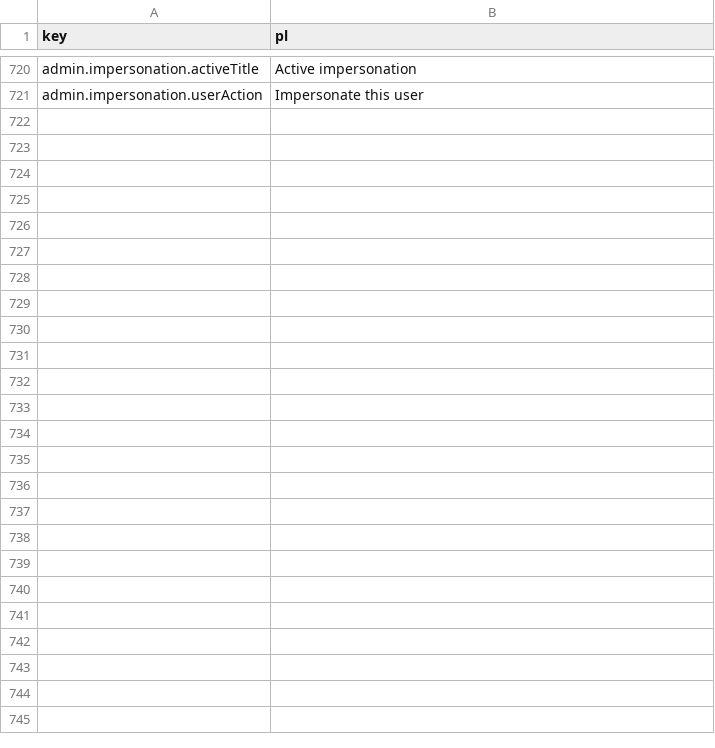
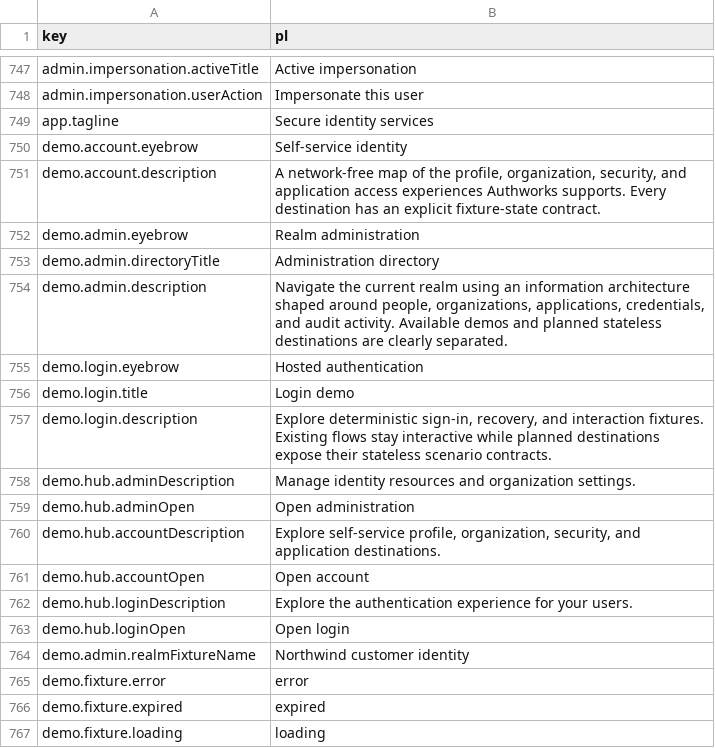
Before and after one commit to david1gp/authworks, a CSV file: public/i18n/pl.csv, drawn as a sheet; only a part is shown, gaps mark what is left out; the diff covers the shown part only.

```diff
--- a/public/i18n/pl.csv
+++ b/public/i18n/pl.csv
@@ -721 +748,20 @@ admin.impersonation.activeTitle,Active impersonation
 admin.impersonation.userAction,Impersonate this user
+app.tagline,Secure identity services
+demo.account.eyebrow,Self-service identity
+demo.account.description,"A network-free map of the profile, organization, security, and application access experiences Authworks supports. Every destination has an explicit fixture-state contract."
+demo.admin.eyebrow,Realm administration
+demo.admin.directoryTitle,Administration directory
+demo.admin.description,"Navigate the current realm using an information architecture shaped around people, organizations, applications, credentials, and audit activity. Available demos and planned stateless destinations are clearly separated."
+demo.login.eyebrow,Hosted authentication
+demo.login.title,Login demo
+demo.login.description,"Explore deterministic sign-in, recovery, and interaction fixtures. Existing flows stay interactive while planned destinations expose their stateless scenario contracts."
+demo.hub.adminDescription,Manage identity resources and organization settings.
+demo.hub.adminOpen,Open administration
+demo.hub.accountDescription,"Explore self-service profile, organization, security, and application destinations."
+demo.hub.accountOpen,Open account
+demo.hub.loginDescription,Explore the authentication experience for your users.
+demo.hub.loginOpen,Open login
+demo.admin.realmFixtureName,Northwind customer identity
+demo.fixture.error,error
+demo.fixture.expired,expired
+demo.fixture.loading,loading
```
Also changed, not shown: 39 added rows elsewhere in this file, public/i18n/ar.csv, public/i18n/de.csv, 52 other files.
